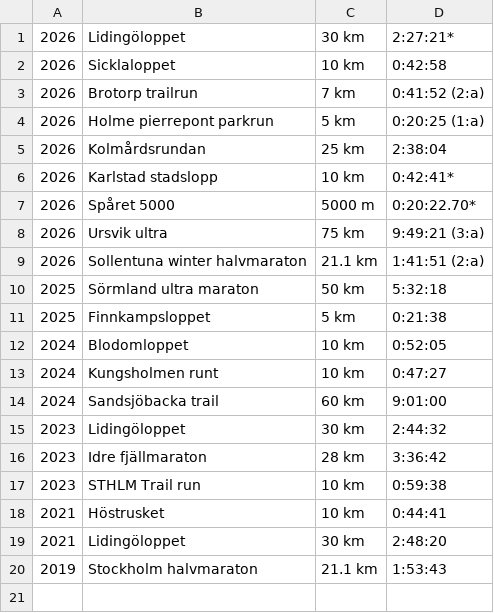
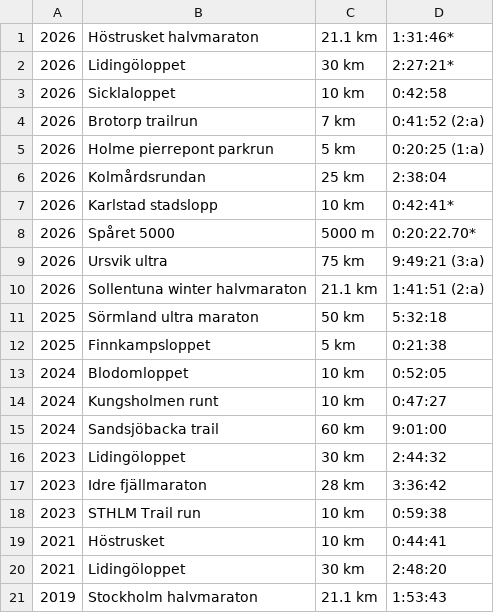
Before and after one commit to xlsrln/lopp, a CSV file: natalie_resultat.csv, drawn as a sheet; the diff names each change by its address in the sheet, - before the commit and + after, or states it on an @@ line.

Commit message:
Update natalie_resultat.csv

```diff
--- a/natalie_resultat.csv
+++ b/natalie_resultat.csv
+row 1: 2026 | Höstrusket halvmaraton | 21.1 km | 1:31:46*
```
